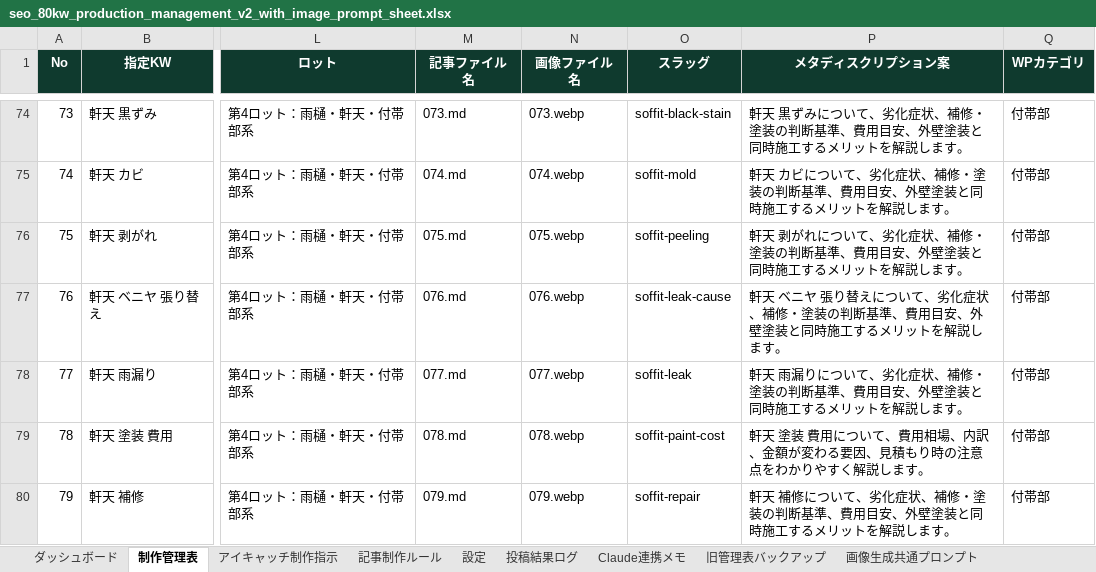
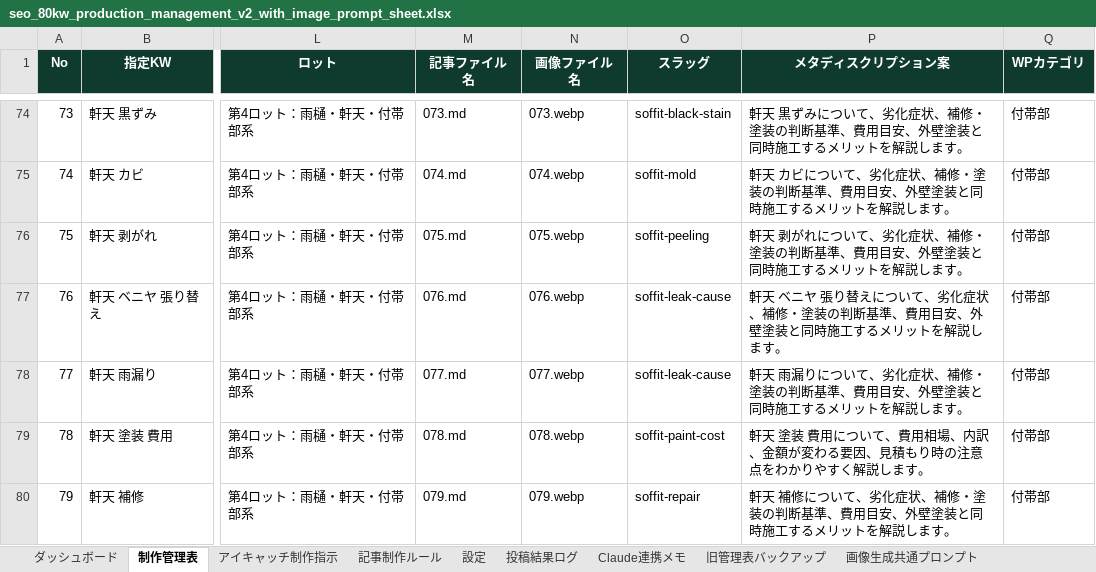
Before and after one commit to Teeeda112923/Wordpress_Post, an Excel workbook: data/seo_80kw_production_management_v2_with_image_prompt_sheet.xlsx, sheet 制作管理表, drawn as a sheet; only a part is shown, gaps mark what is left out; values as stored, in another font and other column widths than the file's, no borders; conditional formats and table styles not drawn; the diff names each change by its address in the sheet, - before the commit and + after, or states it on an @@ line.

```diff
--- a/data/seo_80kw_production_management_v2_with_image_prompt_sheet.xlsx (sheet 制作管理表)
+++ b/data/seo_80kw_production_management_v2_with_image_prompt_sheet.xlsx (sheet 制作管理表)
-O78 (スラッグ): soffit-leak
+O78 (スラッグ): soffit-leak-cause
```
